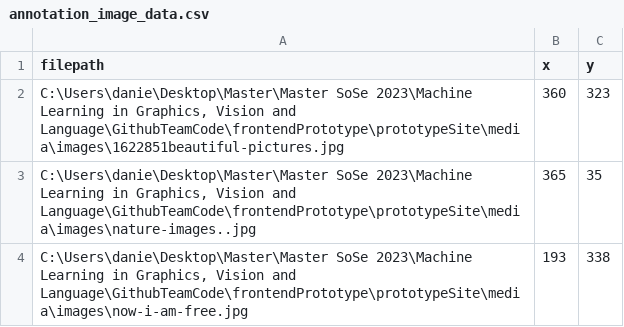
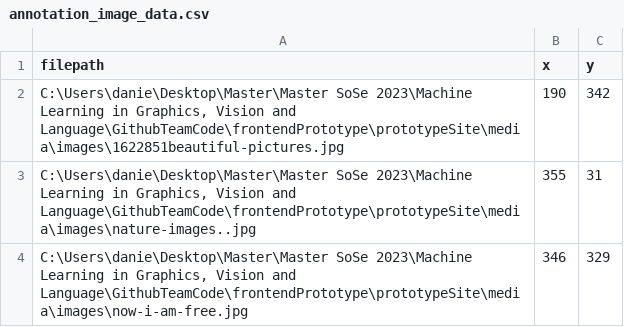
Before and after one commit to julien32/MedicalImageSegmentation, a CSV file: annotation_image_data.csv, drawn as a sheet.

```diff
--- a/annotation_image_data.csv
+++ b/annotation_image_data.csv
@@ -1,4 +1,4 @@
 filepath,x,y
-"C:\Users\danie\Desktop\Master\Master SoSe 2023\Machine Learning in Graphics, Vision and Language\GithubTeamCode\frontendPrototype\prototypeSite\media\images\1622851beautiful-pictures.jpg",360,323
-"C:\Users\danie\Desktop\Master\Master SoSe 2023\Machine Learning in Graphics, Vision and Language\GithubTeamCode\frontendPrototype\prototypeSite\media\images\nature-images..jpg",365,35
-"C:\Users\danie\Desktop\Master\Master SoSe 2023\Machine Learning in Graphics, Vision and Language\GithubTeamCode\frontendPrototype\prototypeSite\media\images\now-i-am-free.jpg",193,338
+"C:\Users\danie\Desktop\Master\Master SoSe 2023\Machine Learning in Graphics, Vision and Language\GithubTeamCode\frontendPrototype\prototypeSite\media\images\1622851beautiful-pictures.jpg",190,342
+"C:\Users\danie\Desktop\Master\Master SoSe 2023\Machine Learning in Graphics, Vision and Language\GithubTeamCode\frontendPrototype\prototypeSite\media\images\nature-images..jpg",355,31
+"C:\Users\danie\Desktop\Master\Master SoSe 2023\Machine Learning in Graphics, Vision and Language\GithubTeamCode\frontendPrototype\prototypeSite\media\images\now-i-am-free.jpg",346,329
```
Also changed, not shown: 5 other files.
